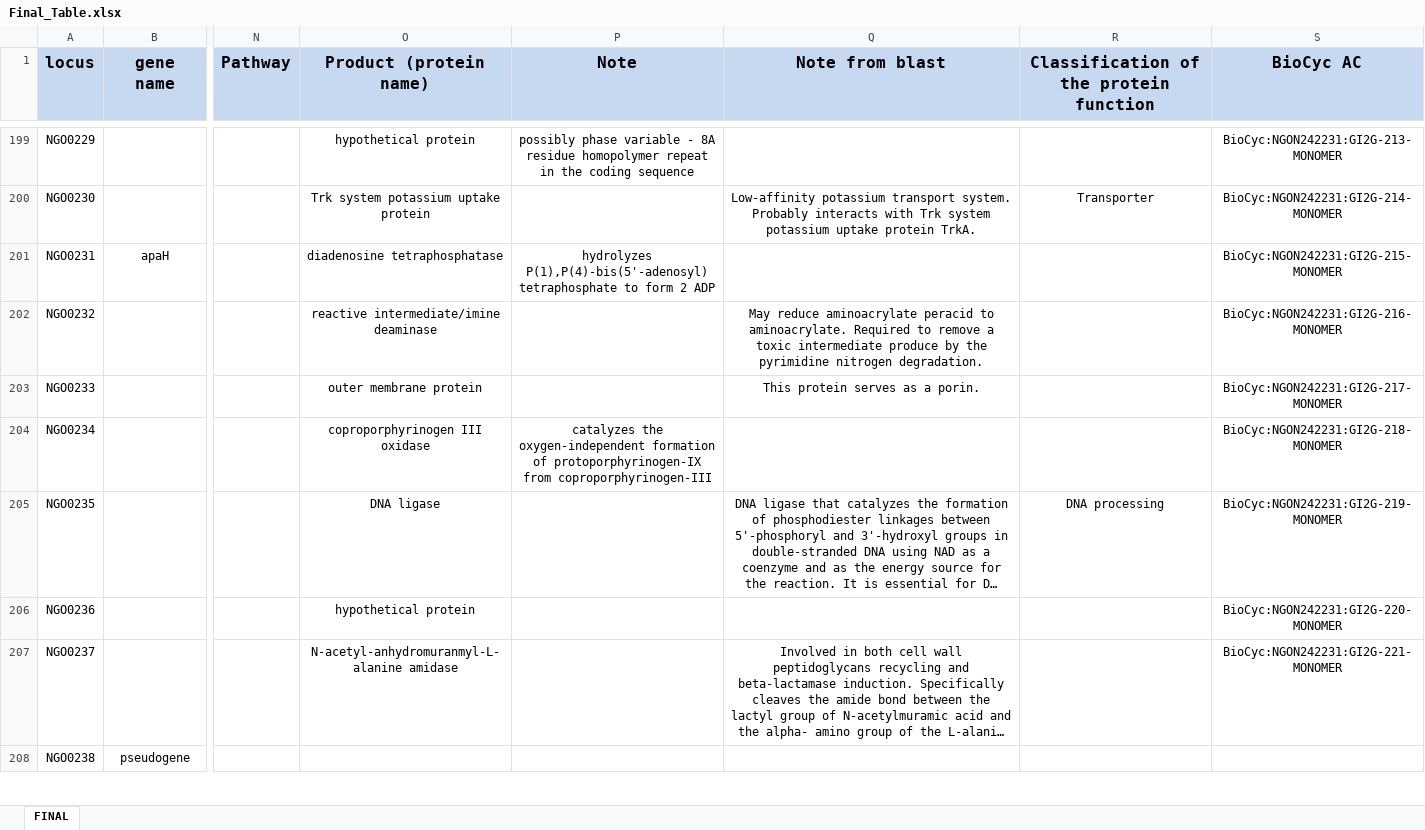
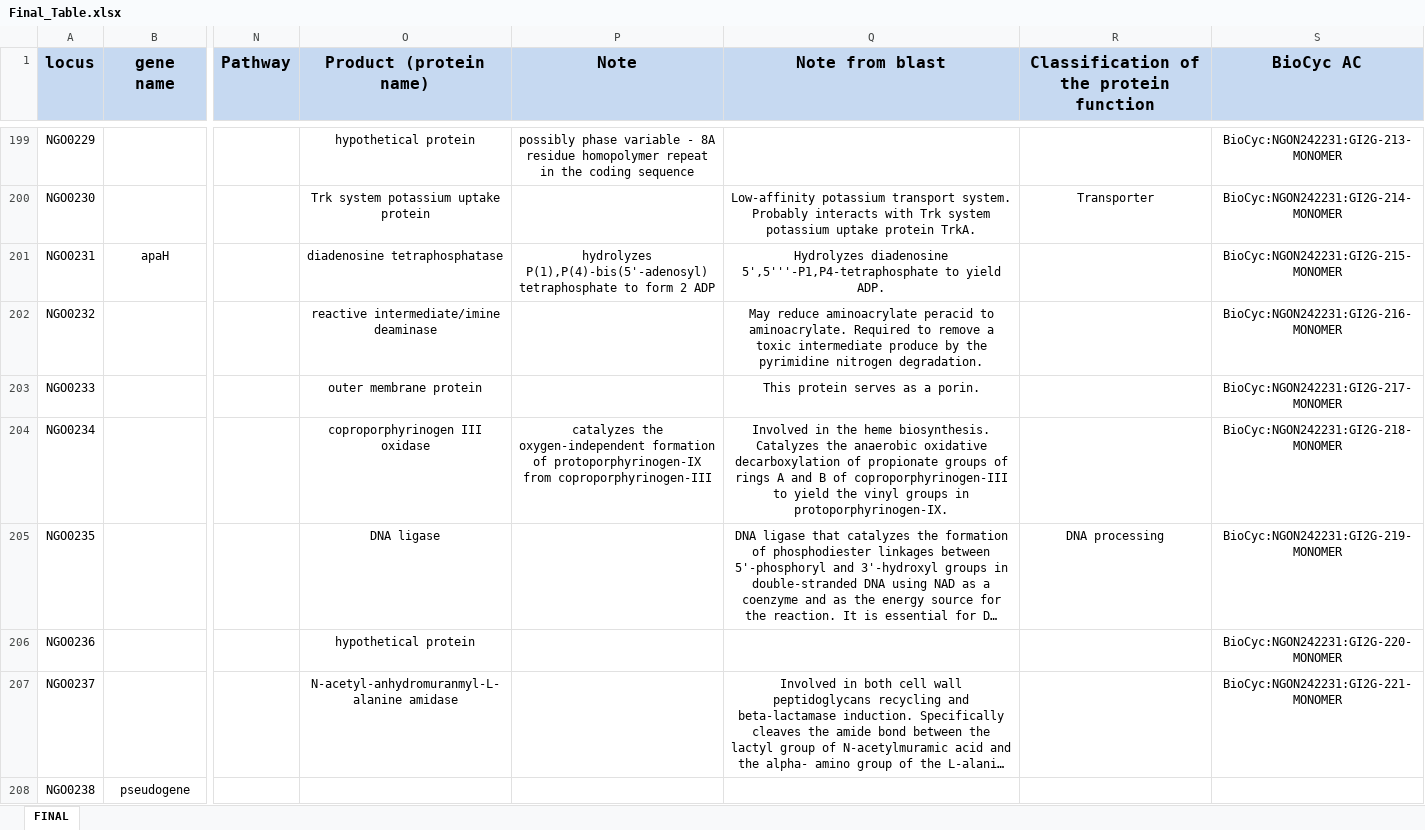
Before and after one commit to raqsilva/Trab_Lab_Algotimos, an Excel workbook: Final_Table.xlsx, sheet FINAL, drawn as a sheet; only a part is shown, gaps mark what is left out; long unchanged cells end in …; values as stored, in another font and other column widths than the file's, no borders; the diff covers the shown part only; the diff names each change by its address in the sheet, - before the commit and + after, or states it on an @@ line.

Commit message:
Final Table

```diff
--- a/Final_Table.xlsx (sheet FINAL)
+++ b/Final_Table.xlsx (sheet FINAL)
-Q201 (Note from blast): (empty)
+Q201 (Note from blast): Hydrolyzes diadenosine 5',5'''-P1,P4-tetraphosphate to yield ADP.
-Q204 (Note from blast): (empty)
+Q204 (Note from blast): Involved in the heme biosynthesis. Catalyzes the anaerobic oxidative decarboxylation of propionate groups of rings A and B of coproporphyrinogen-III to yield the vinyl groups in protoporphyrinogen-IX.
```
Also changed, not shown: 41 edited cells elsewhere in this sheet, res/excel/Final_Table.xlsx.
